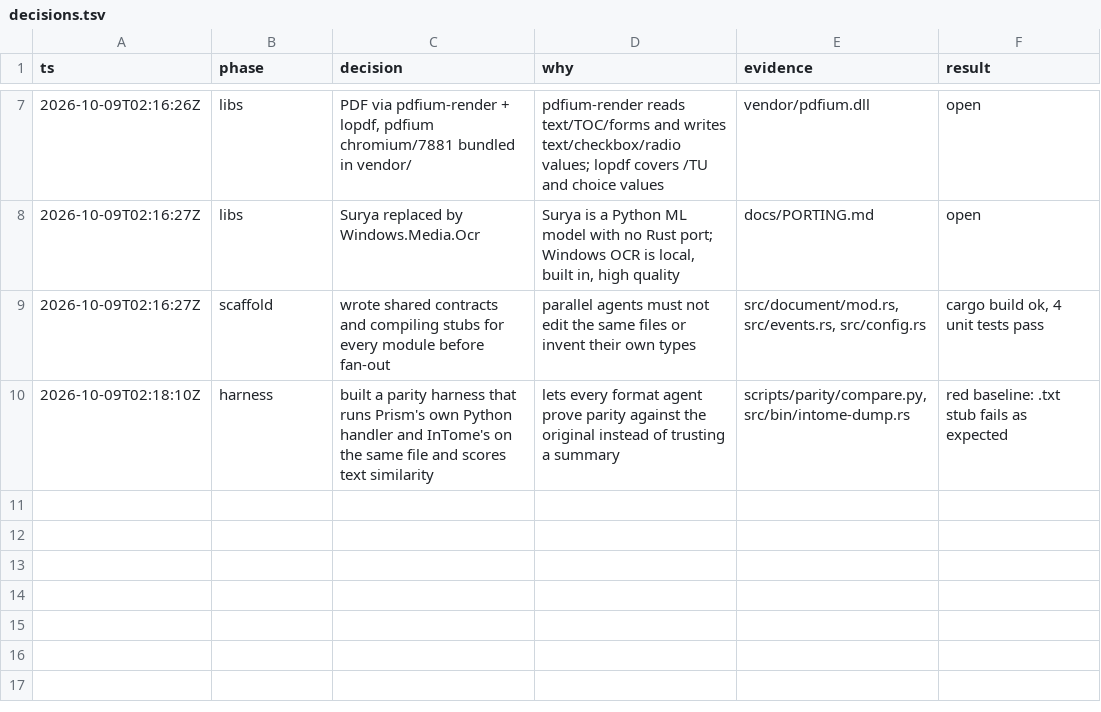
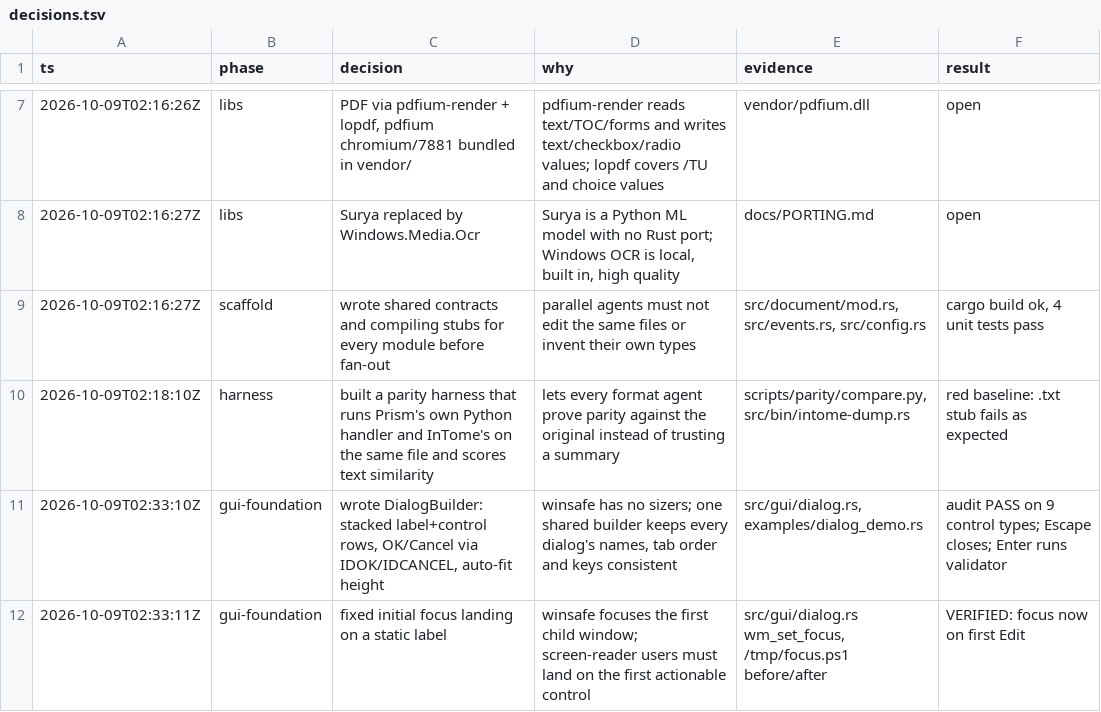
Before and after one commit to R-Alfehaida/InTome, a TSV file: docs/decisions.tsv, drawn as a sheet; only a part is shown, gaps mark what is left out; the diff names each change by its address in the sheet, - before the commit and + after, or states it on an @@ line.

```diff
--- a/docs/decisions.tsv
+++ b/docs/decisions.tsv
+row 11: 2026-10-09T02:33:10Z | gui-foundation | wrote DialogBuilder: stacked label+control rows, OK/Cancel via IDOK/IDCANCEL, auto-fit height | winsafe has no sizers; one shared builder keeps every dialog's names, tab order and keys consistent | src/gui/dialog.rs, examples/dialog_demo.rs | audit PASS on 9 control types; Escape closes; Enter runs validator
+row 12: 2026-10-09T02:33:11Z | gui-foundation | fixed initial focus landing on a static label | winsafe focuses the first child window; screen-reader users must land on the first actionable control | src/gui/dialog.rs wm_set_focus, /tmp/focus.ps1 before/after | VERIFIED: focus now on first Edit
```
Also changed, not shown: 5 other files.
